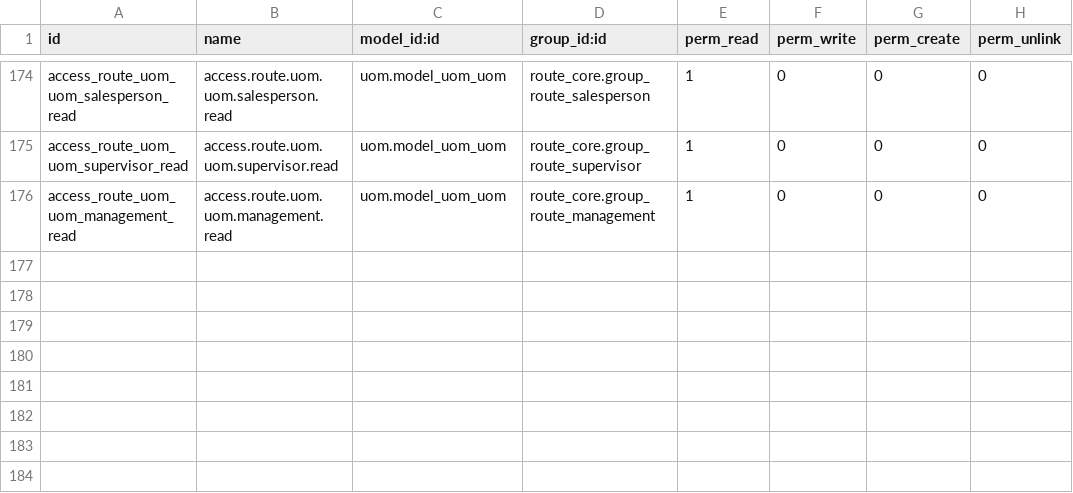
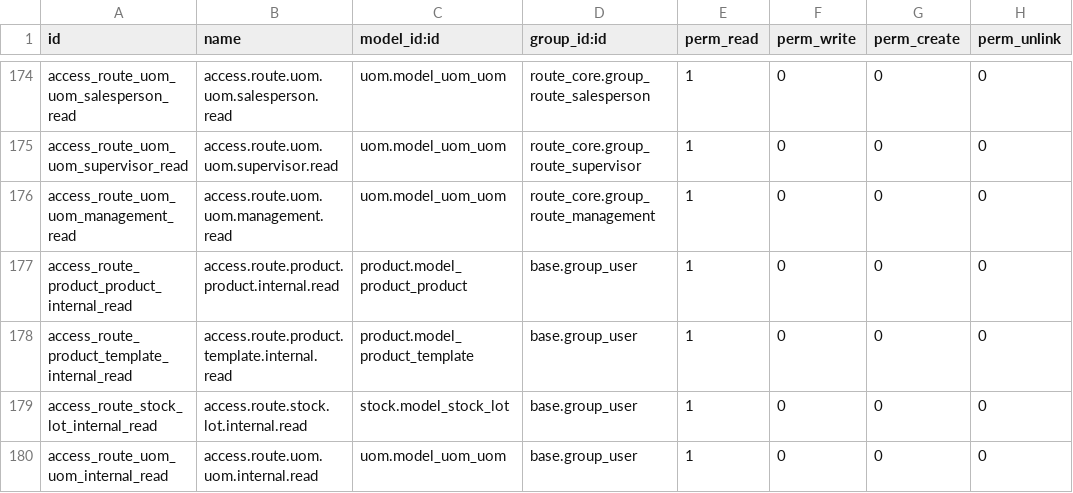
Before and after one commit to yfayed2006/Turkish-Elit, a CSV file: addons/route_core/security/ir.model.access.csv, drawn as a sheet; only a part is shown, gaps mark what is left out; the diff names each change by its address in the sheet, - before the commit and + after, or states it on an @@ line.

Commit message:
Update ir.model.access.csv

```diff
--- a/addons/route_core/security/ir.model.access.csv
+++ b/addons/route_core/security/ir.model.access.csv
+row 177: access_route_product_product_internal_read | access.route.product.product.internal.read | product.model_product_product | base.group_user | 1 | 0 | 0 | 0
+row 178: access_route_product_template_internal_read | access.route.product.template.internal.read | product.model_product_template | base.group_user | 1 | 0 | 0 | 0
+row 179: access_route_stock_lot_internal_read | access.route.stock.lot.internal.read | stock.model_stock_lot | base.group_user | 1 | 0 | 0 | 0
+row 180: access_route_uom_uom_internal_read | access.route.uom.uom.internal.read | uom.model_uom_uom | base.group_user | 1 | 0 | 0 | 0
```
